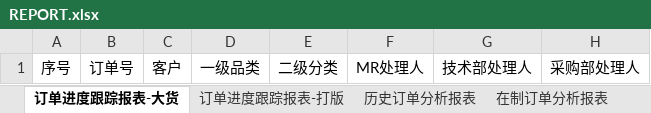
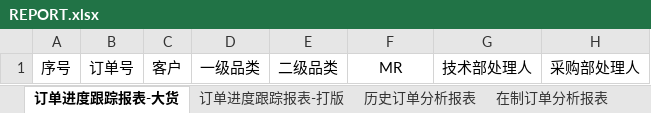
Before and after one commit to zengdecheng/zdcRepository, an Excel workbook: src/main/webapp/attachment/REPORT.xlsx, sheet 订单进度跟踪报表-大货, drawn as a sheet; only a part is shown; values as stored, in another font and other column widths than the file's, no borders; the diff names each change by its address in the sheet, - before the commit and + after, or states it on an @@ line.

```diff
--- a/src/main/webapp/attachment/REPORT.xlsx (sheet 订单进度跟踪报表-大货)
+++ b/src/main/webapp/attachment/REPORT.xlsx (sheet 订单进度跟踪报表-大货)
-E1: 二级分类
+E1: 二级品类
-F1: MR处理人
+F1: MR
```
Also changed, not shown: sheet 在制订单分析报表, sheet 历史订单分析报表, sheet 订单进度跟踪报表-打版.
